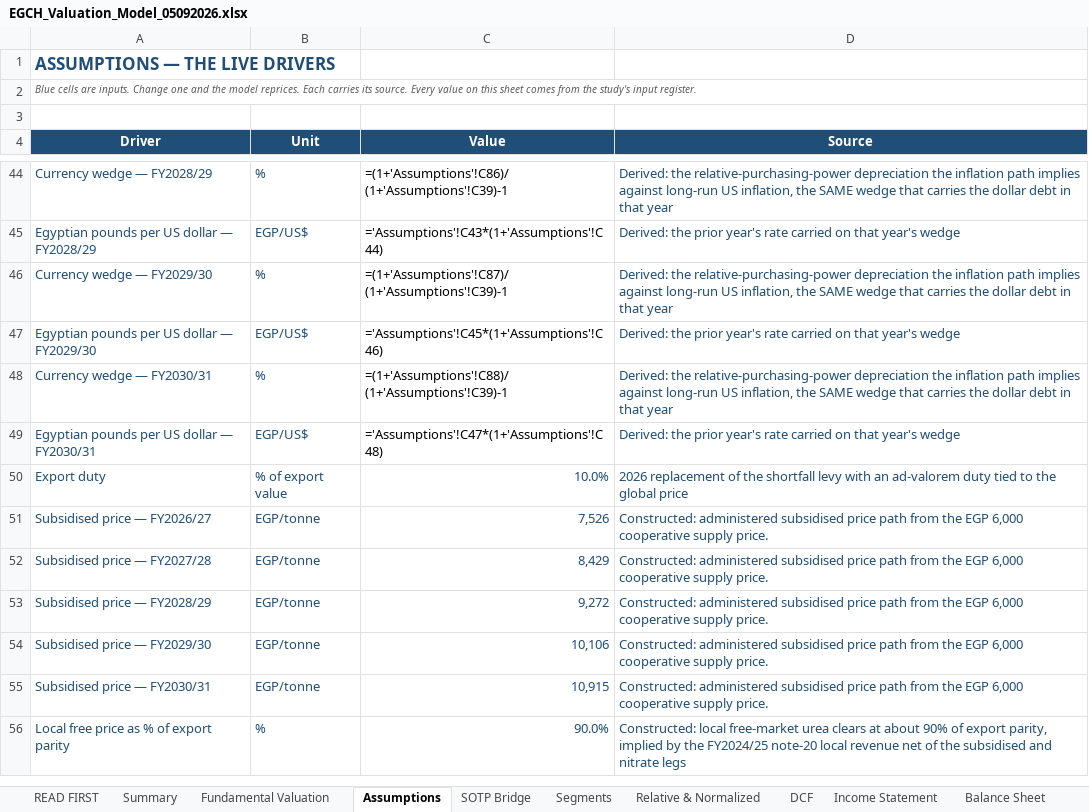
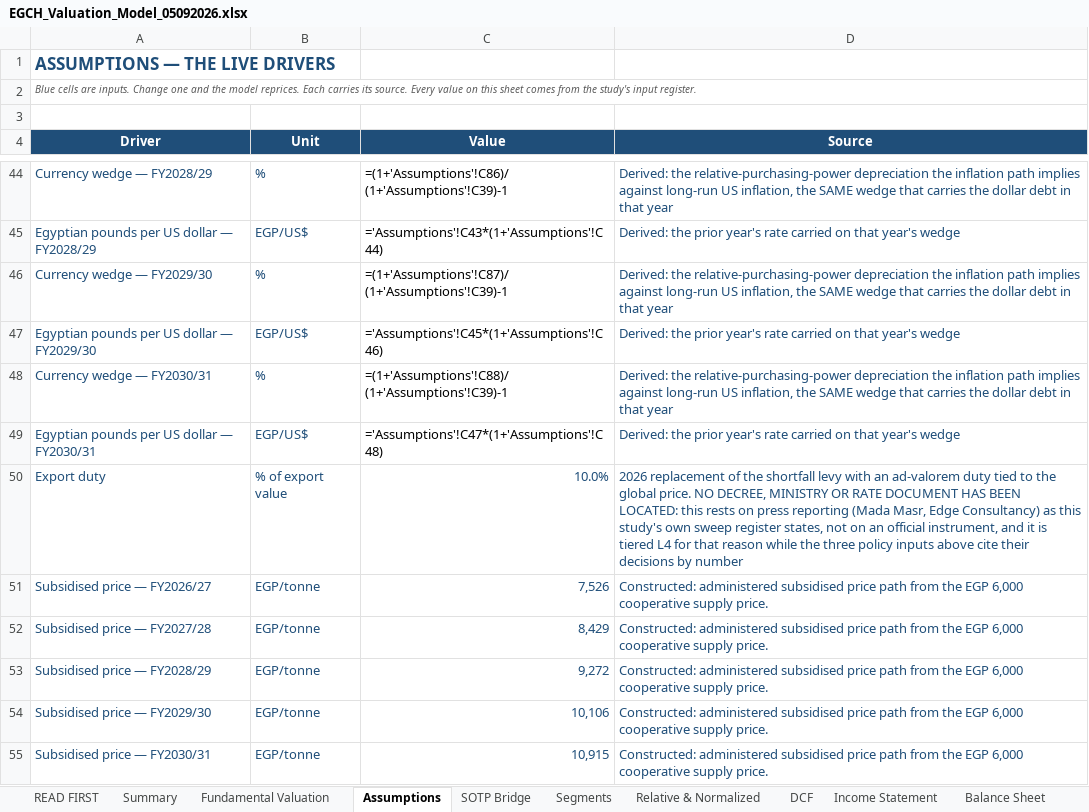
Before and after one commit to sherifomarsaleh/testahil, an Excel workbook: engine/publish_queue/EGCH/EGCH_Valuation_Model_05092026.xlsx, sheet Assumptions, drawn as a sheet; only a part is shown, gaps mark what is left out; the shorter side is filled out with more unchanged rows; values as stored, in another font and other column widths than the file's, no borders; formulas without a stored value are shown as written; the diff names each change by its address in the sheet, - before the commit and + after, or states it on an @@ line.

```diff
--- a/engine/publish_queue/EGCH/EGCH_Valuation_Model_05092026.xlsx (sheet Assumptions)
+++ b/engine/publish_queue/EGCH/EGCH_Valuation_Model_05092026.xlsx (sheet Assumptions)
-D50 (Source): …the global price
+D50 (Source): …the global price. NO DECREE, MINISTRY OR RATE DOCUMENT HAS BEEN LOCATED: this rests on press reporting (Mada Masr, Edge Consultancy) as this study's own sweep register states, not on an official instrument, and it is tiered L4 for that reason while the three policy inputs above cite their decisions by number
```
Also changed, not shown: sheet Sensitivity, engine/publish_queue/PHAR/EIPICO_Valuation_Model_09092026.xlsx, engine/publish_queue/SWDY/SWDY_Valuation_Model_09092026_public.xlsx, 8 other files.
